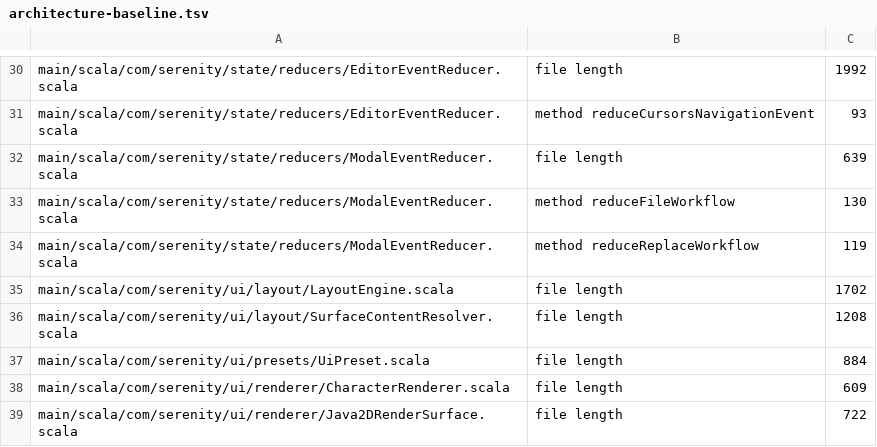
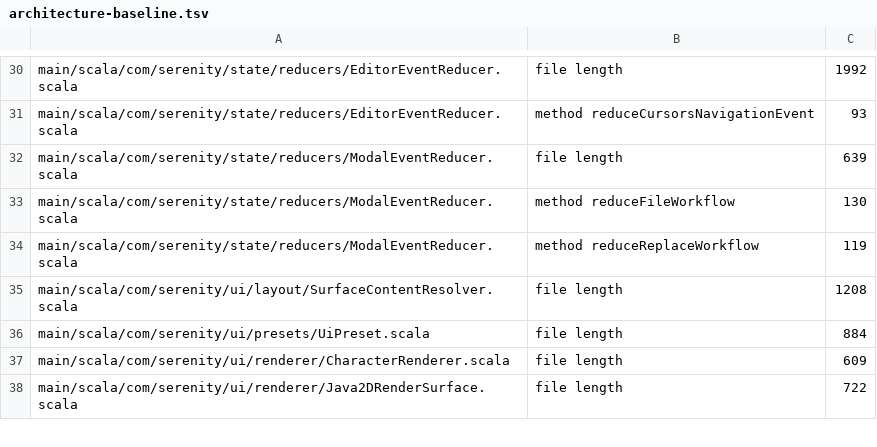
Before and after one commit to BarMal/Serenity, a TSV file: project/architecture-baseline.tsv, drawn as a sheet; only a part is shown, gaps mark what is left out; the diff names each change by its address in the sheet, - before the commit and + after, or states it on an @@ line.

```diff
--- a/project/architecture-baseline.tsv
+++ b/project/architecture-baseline.tsv
-row 35: main/scala/com/serenity/ui/layout/LayoutEngine.scala | file length | 1702
```
Also changed, not shown: 3 other files.
